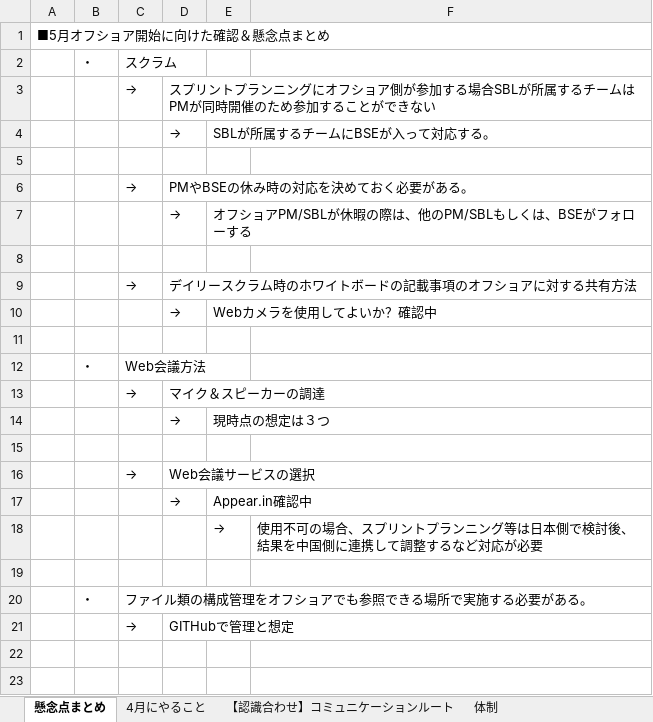
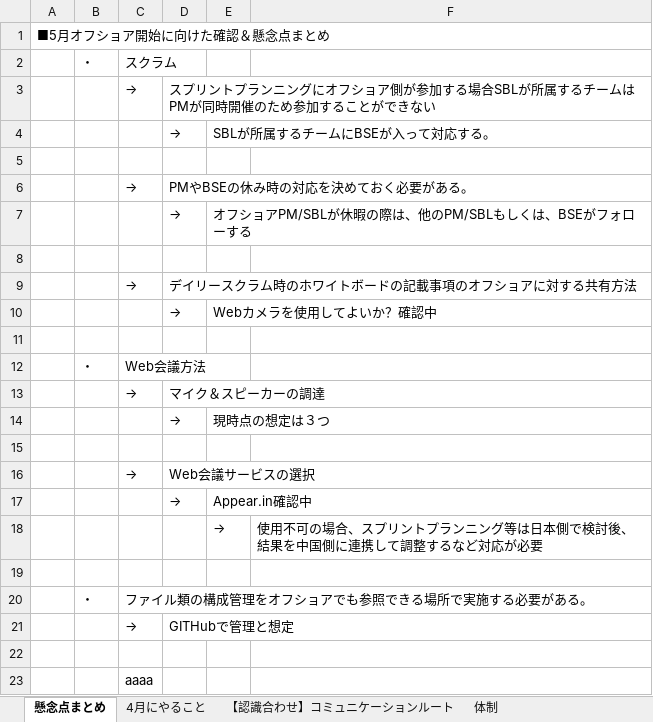
Before and after one commit to test-hyron/testks, an Excel workbook: testks-test/テスト資料群/【Dixie】オフショア推進資料_元ネタ.xlsx, sheet 懸念点まとめ, drawn as a sheet; values as stored, in another font and other column widths than the file's, no borders; the diff names each change by its address in the sheet, - before the commit and + after, or states it on an @@ line.

Commit message:
テスト

```diff
--- a/testks-test/テスト資料群/【Dixie】オフショア推進資料_元ネタ.xlsx (sheet 懸念点まとめ)
+++ b/testks-test/テスト資料群/【Dixie】オフショア推進資料_元ネタ.xlsx (sheet 懸念点まとめ)
+row 22: (empty)
+row 23:  |  | aaaa
```
